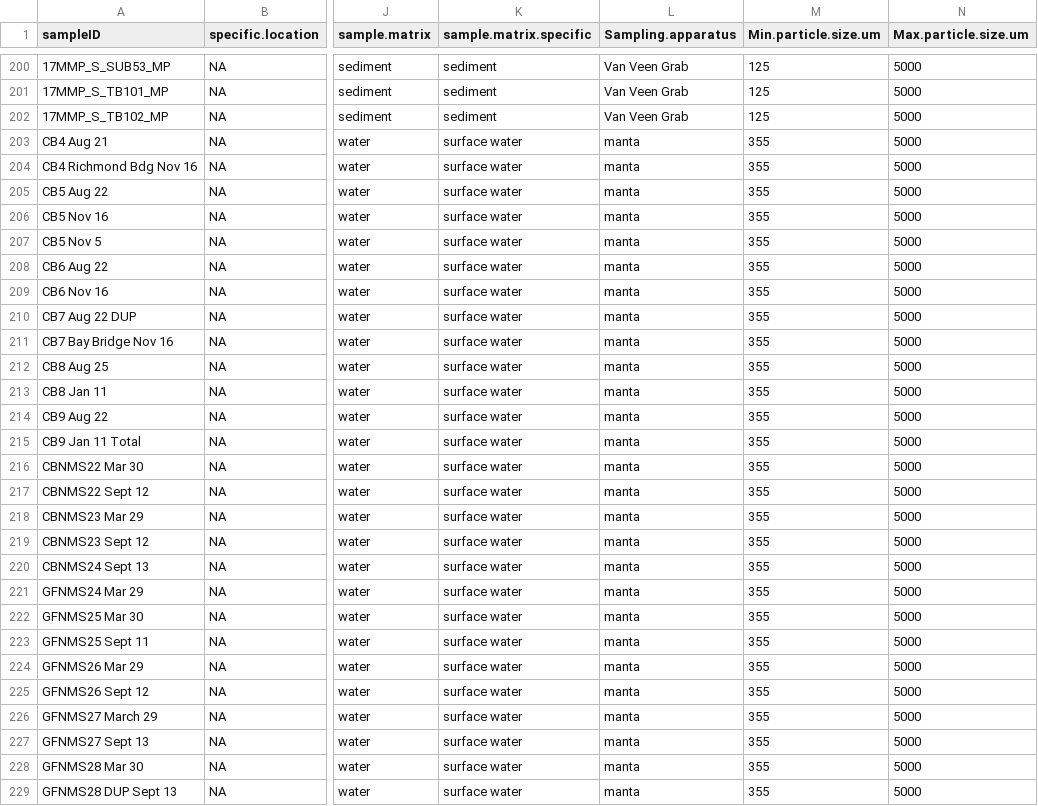
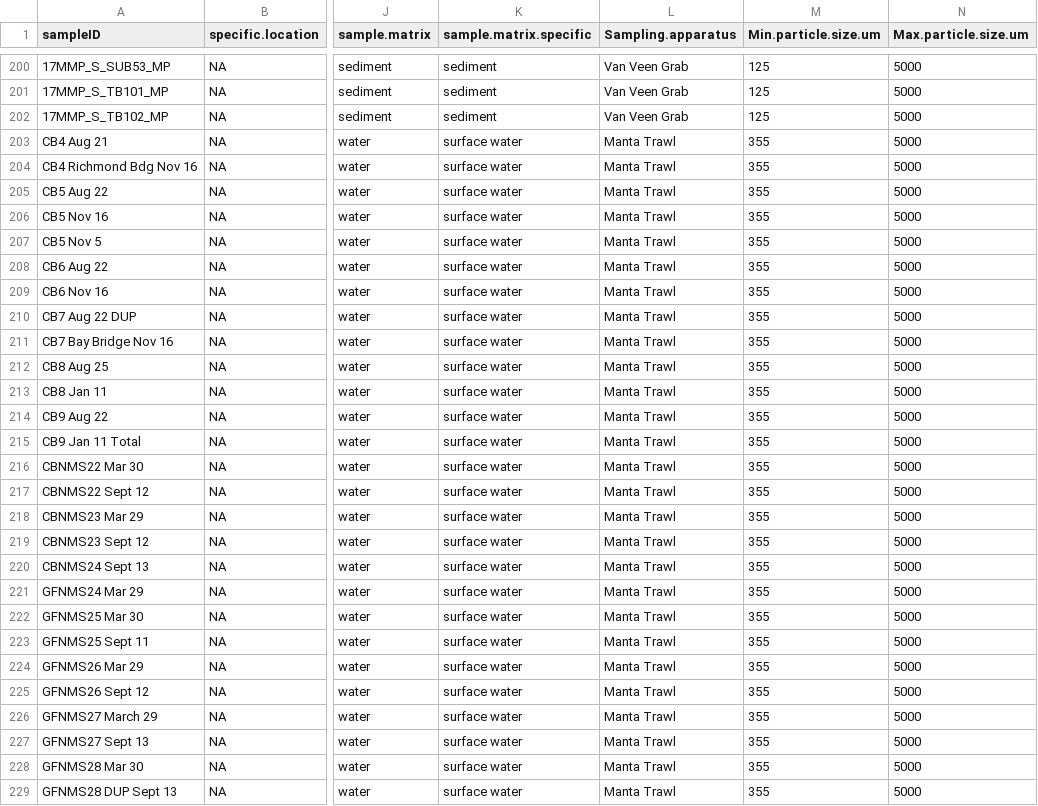
Before and after one commit to ScottCoffin/aq_mp_tox_modelling, a CSV file: Concentration data/Datasets/SFBayData.csv, drawn as a sheet; only a part is shown, gaps mark what is left out; the diff covers the shown part only; the diff names each change by its address in the sheet, - before the commit and + after, or states it on an @@ line.

```diff
--- a/Concentration data/Datasets/SFBayData.csv
+++ b/Concentration data/Datasets/SFBayData.csv
-L203:L229 (Sampling.apparatus): manta
+L203:L229 (Sampling.apparatus): Manta Trawl
```
Also changed, not shown: 48 edited cells elsewhere in this file, 4 other files.
